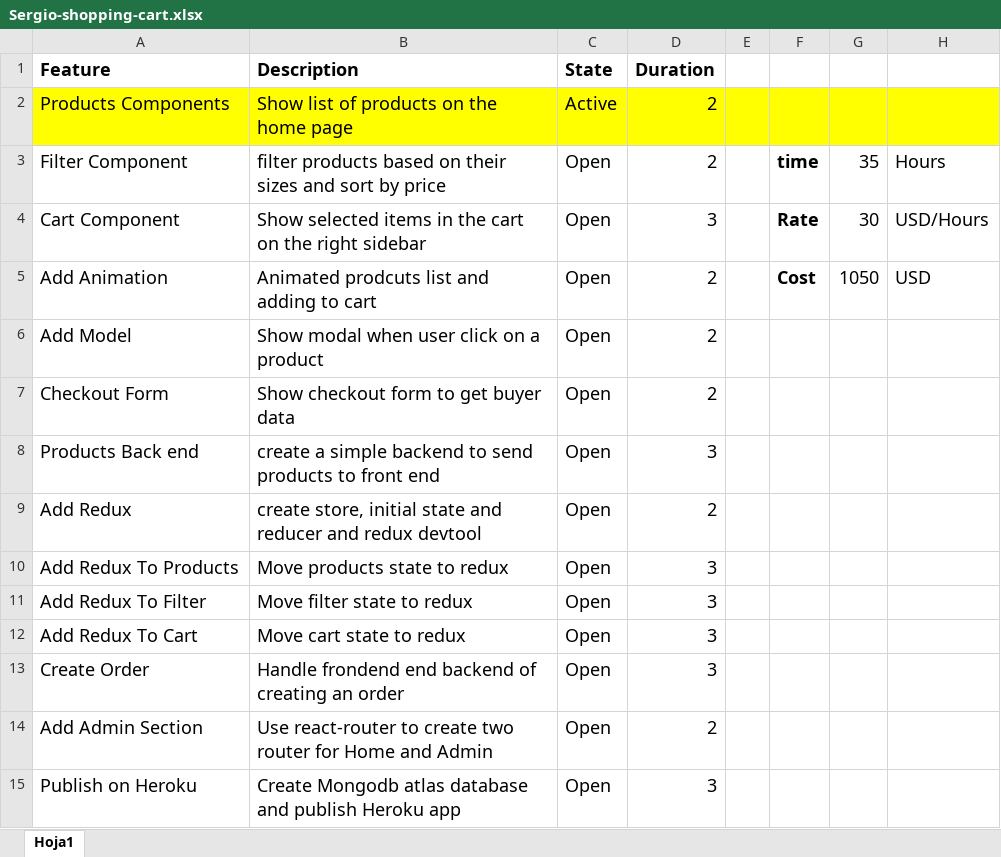
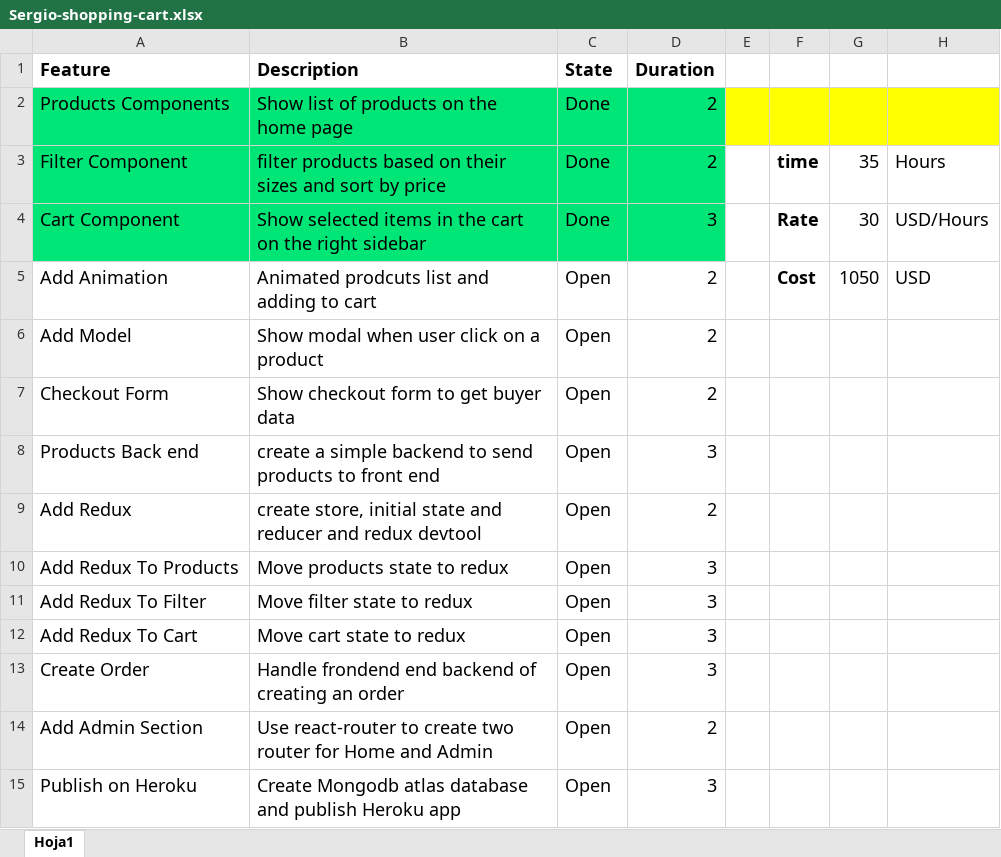
Before and after one commit to luissergiovaldivia/sergio-shopping-cart, an Excel workbook: Sergio-shopping-cart.xlsx, sheet Hoja1, drawn as a sheet; values as stored, in another font and other column widths than the file's, no borders; the diff names each change by its address in the sheet, - before the commit and + after, or states it on an @@ line.

Commit message:
cart-component

```diff
--- a/Sergio-shopping-cart.xlsx (sheet Hoja1)
+++ b/Sergio-shopping-cart.xlsx (sheet Hoja1)
-A2:D2 fill: #FFFF00
+A2:D2 fill: #00E676
-C2 (State): Active
+C2 (State): Done
-A3:D4 fill: none
+A3:D4 fill: #00E676
-C3:C4 (State): Open
+C3:C4 (State): Done
```
Also changed, not shown: 5 other files.
